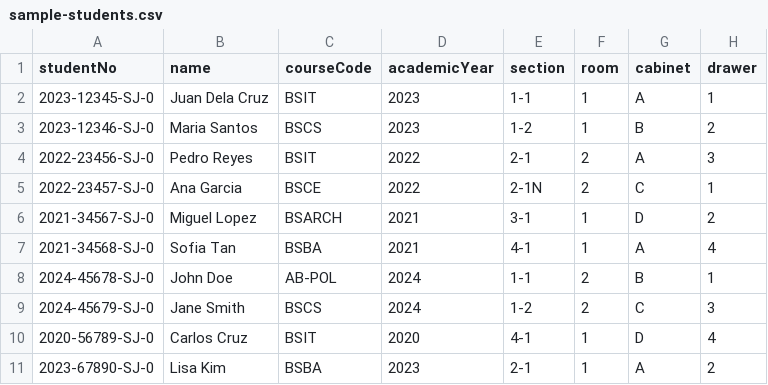
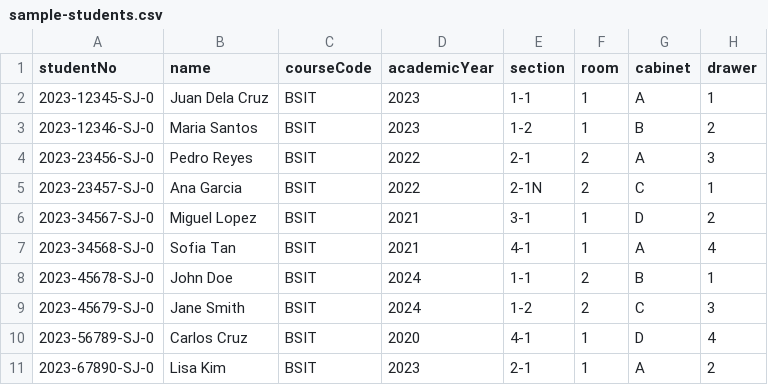
Before and after one commit to Harowwld/PUPSJ-RMS-Prototype, a CSV file: next-app/scripts/sample-students.csv, drawn as a sheet.

```diff
--- a/next-app/scripts/sample-students.csv
+++ b/next-app/scripts/sample-students.csv
@@ -2,10 +2,10 @@ studentNo,name,courseCode,academicYear,section,room,cabinet,drawer
 2023-12345-SJ-0,Juan Dela Cruz,BSIT,2023,1-1,1,A,1
-2023-12346-SJ-0,Maria Santos,BSCS,2023,1-2,1,B,2
-2022-23456-SJ-0,Pedro Reyes,BSIT,2022,2-1,2,A,3
-2022-23457-SJ-0,Ana Garcia,BSCE,2022,2-1N,2,C,1
-2021-34567-SJ-0,Miguel Lopez,BSARCH,2021,3-1,1,D,2
-2021-34568-SJ-0,Sofia Tan,BSBA,2021,4-1,1,A,4
-2024-45678-SJ-0,John Doe,AB-POL,2024,1-1,2,B,1
-2024-45679-SJ-0,Jane Smith,BSCS,2024,1-2,2,C,3
-2020-56789-SJ-0,Carlos Cruz,BSIT,2020,4-1,1,D,4
-2023-67890-SJ-0,Lisa Kim,BSBA,2023,2-1,1,A,2
+2023-12346-SJ-0,Maria Santos,BSIT,2023,1-2,1,B,2
+2023-23456-SJ-0,Pedro Reyes,BSIT,2022,2-1,2,A,3
+2023-23457-SJ-0,Ana Garcia,BSIT,2022,2-1N,2,C,1
+2023-34567-SJ-0,Miguel Lopez,BSIT,2021,3-1,1,D,2
+2023-34568-SJ-0,Sofia Tan,BSIT,2021,4-1,1,A,4
+2023-45678-SJ-0,John Doe,BSIT,2024,1-1,2,B,1
+2023-45679-SJ-0,Jane Smith,BSIT,2024,1-2,2,C,3
+2023-56789-SJ-0,Carlos Cruz,BSIT,2020,4-1,1,D,4
+2023-67890-SJ-0,Lisa Kim,BSIT,2023,2-1,1,A,2
```
Also changed, not shown: 9 other files.
